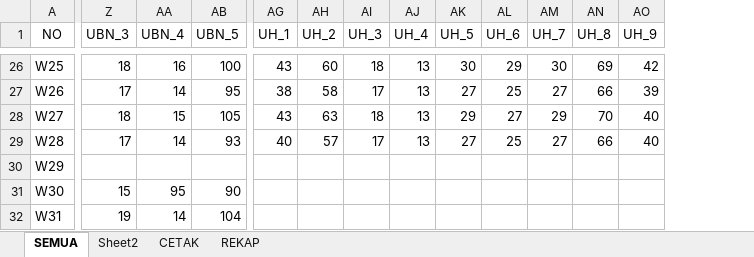
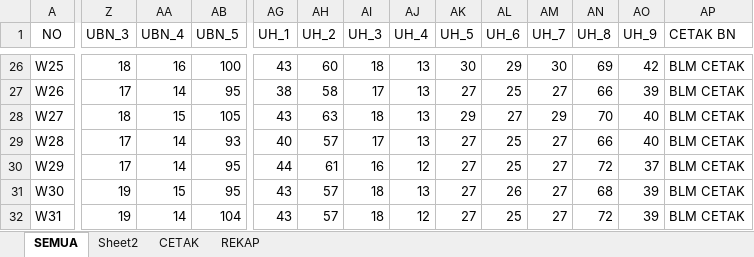
Before and after one commit to dedyhariadi/progress, an Excel workbook: 6. PDH DP 4T27 (A4 PINK TUA)/UKURAN.xlsm, sheet SEMUA, drawn as a sheet; only a part is shown, gaps mark what is left out; values as stored, in another font and other column widths than the file's, no borders; the diff covers the shown part only; the diff names each change by its address in the sheet, - before the commit and + after, or states it on an @@ line.

Commit message:
update dp4t27

```diff
--- a/6. PDH DP 4T27 (A4 PINK TUA)/UKURAN.xlsm (sheet SEMUA)
+++ b/6. PDH DP 4T27 (A4 PINK TUA)/UKURAN.xlsm (sheet SEMUA)
+column AP (CETAK BN), rows 26-32: all BLM CETAK
-Z30 (UBN_3): (empty)
+Z30 (UBN_3): 17
-AA30 (UBN_4): (empty)
+AA30 (UBN_4): 14
-AB30 (UBN_5): (empty)
+AB30 (UBN_5): 95
-AG30 (UH_1): (empty)
+AG30 (UH_1): 44
-AH30 (UH_2): (empty)
+AH30 (UH_2): 61
-AI30 (UH_3): (empty)
+AI30 (UH_3): 16
-AJ30 (UH_4): (empty)
+AJ30 (UH_4): 12
-AK30:AK32 (UH_5): (empty)
+AK30:AK32 (UH_5): 27
-AL30 (UH_6): (empty)
+AL30 (UH_6): 25
-AM30:AM32 (UH_7): (empty)
+AM30:AM32 (UH_7): 27
-AN30 (UH_8): (empty)
+AN30 (UH_8): 72
-AO30 (UH_9): (empty)
+AO30 (UH_9): 37
-Z31 (UBN_3): 15
+Z31 (UBN_3): 19
-AA31 (UBN_4): 95
+AA31 (UBN_4): 15
-AB31 (UBN_5): 90
+AB31 (UBN_5): 95
-AG31:AG32 (UH_1): (empty)
+AG31:AG32 (UH_1): 43
-AH31:AH32 (UH_2): (empty)
+AH31:AH32 (UH_2): 57
-AI31:AI32 (UH_3): (empty)
+AI31:AI32 (UH_3): 18
-AJ31 (UH_4): (empty)
+AJ31 (UH_4): 13
-AL31 (UH_6): (empty)
+AL31 (UH_6): 26
-AN31 (UH_8): (empty)
+AN31 (UH_8): 68
-AO31:AO32 (UH_9): (empty)
+AO31:AO32 (UH_9): 39
-AJ32 (UH_4): (empty)
+AJ32 (UH_4): 12
-AL32 (UH_6): (empty)
+AL32 (UH_6): 25
-AN32 (UH_8): (empty)
+AN32 (UH_8): 72
```
Also changed, not shown: 37 edited cells elsewhere in this sheet.
